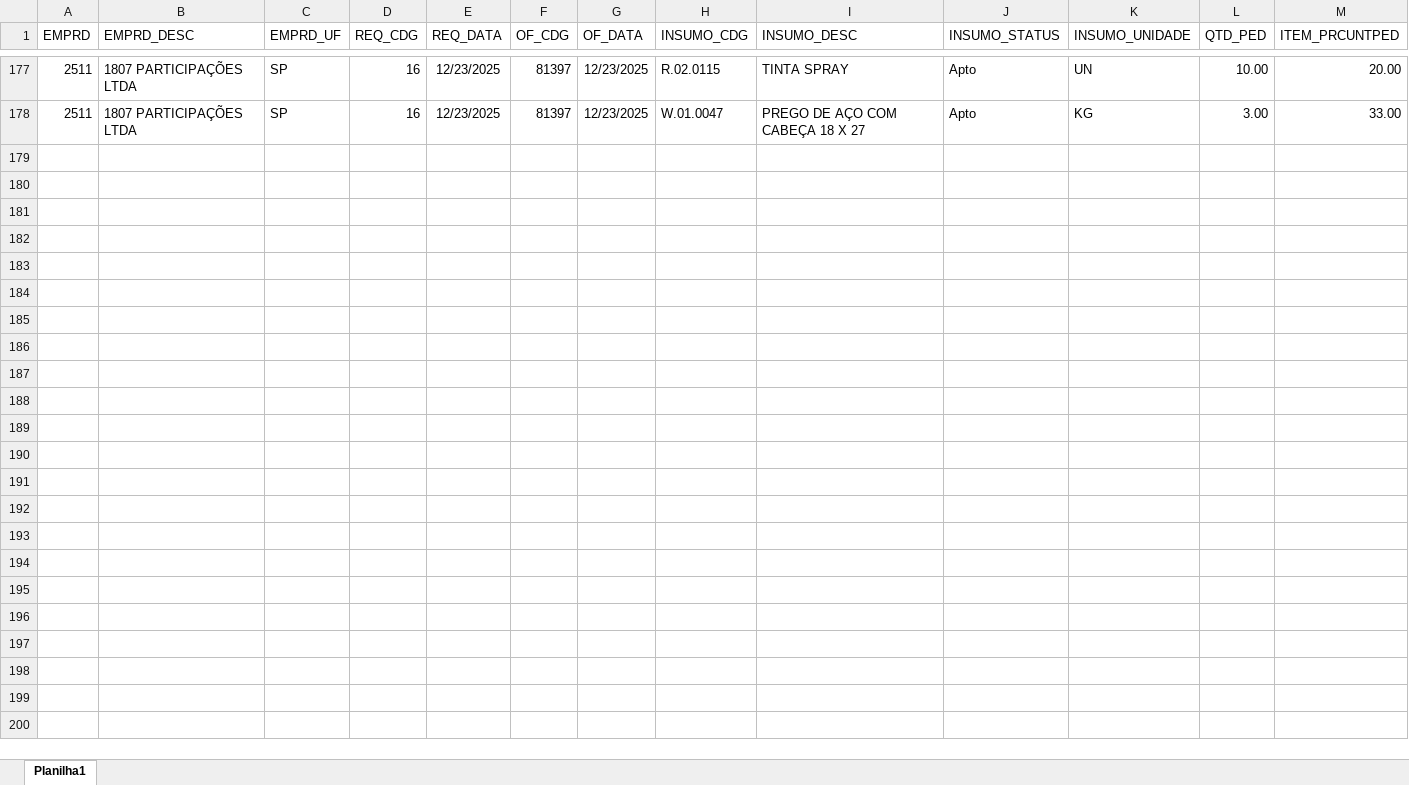
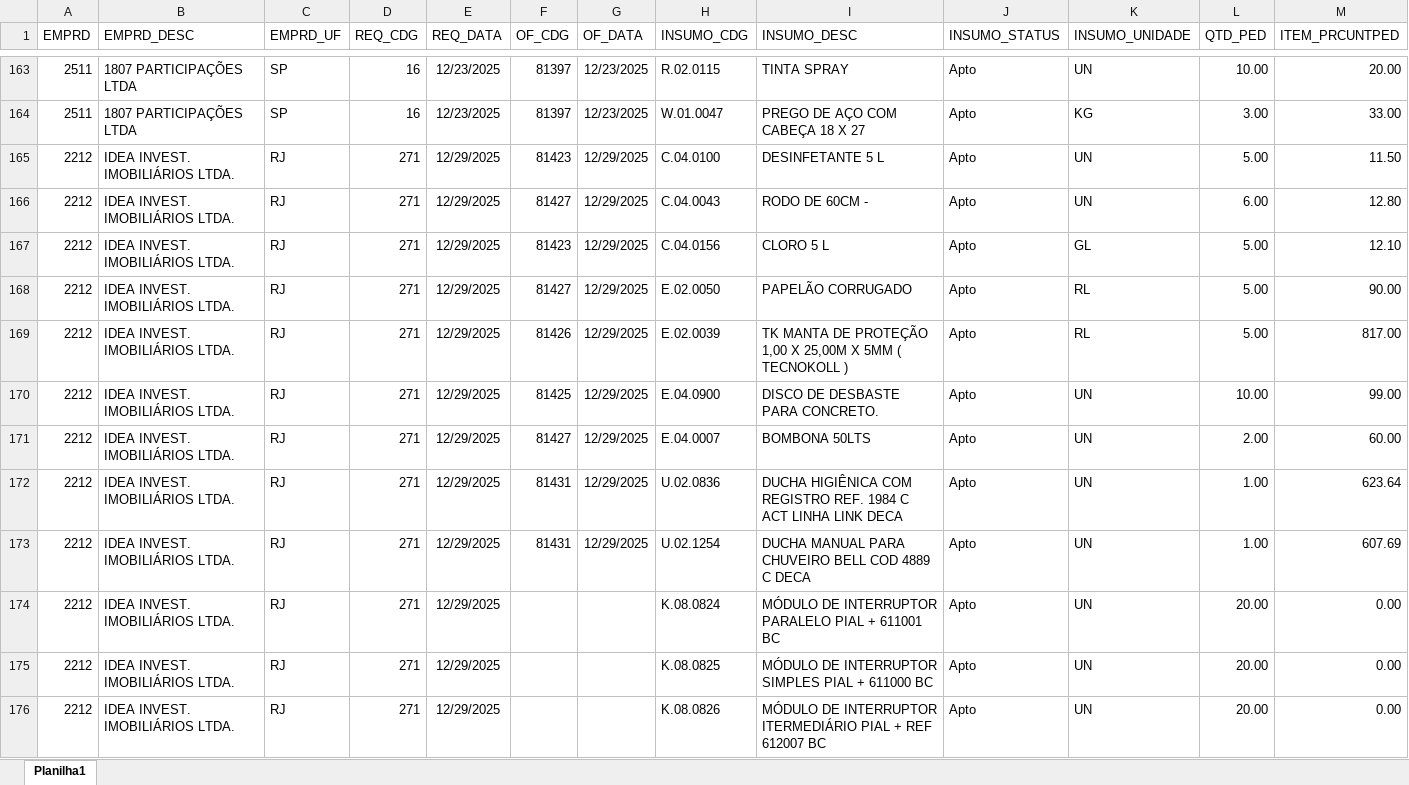
Before and after one commit to Mgiglio98/acompanhamento-requisicoes, an Excel workbook: AcompReq.xlsx, sheet Planilha1, drawn as a sheet; only a part is shown, gaps mark what is left out; values as stored, in another font and other column widths than the file's, no borders; rows hold the shown columns only; the diff covers the shown part only; the diff names each change by its address in the sheet, - before the commit and + after, or states it on an @@ line.

```diff
--- a/AcompReq.xlsx (sheet Planilha1)
+++ b/AcompReq.xlsx (sheet Planilha1)
+row 165: 2212 | IDEA INVEST. IMOBILIÁRIOS LTDA. | RJ | 271 | 12/29/2025 | 81423 | 12/29/2025 | C.04.0100 | DESINFETANTE 5 L | Apto | UN | 5.00 | 11.50
+row 166: 2212 | IDEA INVEST. IMOBILIÁRIOS LTDA. | RJ | 271 | 12/29/2025 | 81427 | 12/29/2025 | C.04.0043 | RODO DE 60CM - | Apto | UN | 6.00 | 12.80
+row 167: 2212 | IDEA INVEST. IMOBILIÁRIOS LTDA. | RJ | 271 | 12/29/2025 | 81423 | 12/29/2025 | C.04.0156 | CLORO 5 L | Apto | GL | 5.00 | 12.10
+row 168: 2212 | IDEA INVEST. IMOBILIÁRIOS LTDA. | RJ | 271 | 12/29/2025 | 81427 | 12/29/2025 | E.02.0050 | PAPELÃO CORRUGADO | Apto | RL | 5.00 | 90.00
+row 169: 2212 | IDEA INVEST. IMOBILIÁRIOS LTDA. | RJ | 271 | 12/29/2025 | 81426 | 12/29/2025 | E.02.0039 | TK MANTA DE PROTEÇÃO 1,00 X 25,00M X 5MM ( TECNOKOLL ) | Apto | RL | 5.00 | 817.00
+row 170: 2212 | IDEA INVEST. IMOBILIÁRIOS LTDA. | RJ | 271 | 12/29/2025 | 81425 | 12/29/2025 | E.04.0900 | DISCO DE DESBASTE PARA CONCRETO. | Apto | UN | 10.00 | 99.00
+row 171: 2212 | IDEA INVEST. IMOBILIÁRIOS LTDA. | RJ | 271 | 12/29/2025 | 81427 | 12/29/2025 | E.04.0007 | BOMBONA 50LTS | Apto | UN | 2.00 | 60.00
+row 172: 2212 | IDEA INVEST. IMOBILIÁRIOS LTDA. | RJ | 271 | 12/29/2025 | 81431 | 12/29/2025 | U.02.0836 | DUCHA HIGIÊNICA COM REGISTRO REF. 1984 C ACT LINHA LINK DECA | Apto | UN | 1.00 | 623.64
+row 173: 2212 | IDEA INVEST. IMOBILIÁRIOS LTDA. | RJ | 271 | 12/29/2025 | 81431 | 12/29/2025 | U.02.1254 | DUCHA MANUAL PARA CHUVEIRO BELL COD 4889 C DECA | Apto | UN | 1.00 | 607.69
+row 174: 2212 | IDEA INVEST. IMOBILIÁRIOS LTDA. | RJ | 271 | 12/29/2025 |  |  | K.08.0824 | MÓDULO DE INTERRUPTOR PARALELO PIAL + 611001 BC | Apto | UN | 20.00 | 0.00
+row 175: 2212 | IDEA INVEST. IMOBILIÁRIOS LTDA. | RJ | 271 | 12/29/2025 |  |  | K.08.0825 | MÓDULO DE INTERRUPTOR SIMPLES PIAL + 611000 BC | Apto | UN | 20.00 | 0.00
+row 176: 2212 | IDEA INVEST. IMOBILIÁRIOS LTDA. | RJ | 271 | 12/29/2025 |  |  | K.08.0826 | MÓDULO DE INTERRUPTOR ITERMEDIÁRIO PIAL + REF 612007 BC | Apto | UN | 20.00 | 0.00
```
Also changed, not shown: 1 added row and 15 removed rows elsewhere in this sheet.
